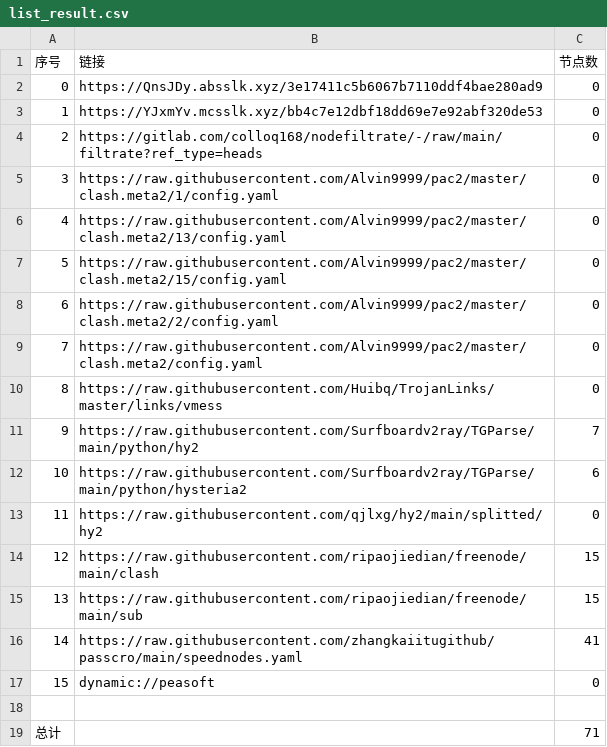
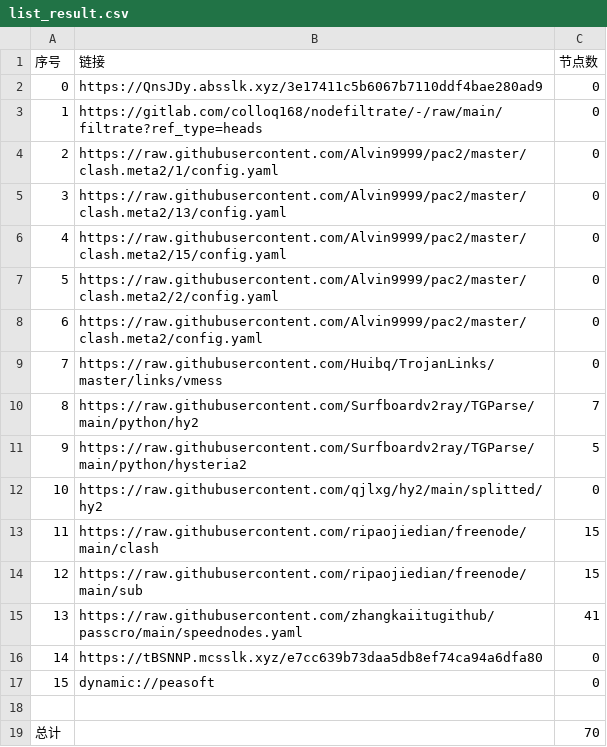
Before and after one commit to sileopro/AutoMergePublicNodes, a CSV file: list_result.csv, drawn as a sheet; removed rows and columns are numbered as before the commit, all else as after; the diff names each change by its address in the sheet, - before the commit and + after, or states it on an @@ line.

```diff
--- a/list_result.csv
+++ b/list_result.csv
-row 3: 1 | https://YJxmYv.mcsslk.xyz/bb4c7e12dbf18dd69e7e92abf320de53 | 0
@@ column A (序号) renumbered between rows 3 and 15 @@
-C11 (节点数): 6
+C11 (节点数): 5
+row 16: 14 | https://tBSNNP.mcsslk.xyz/e7cc639b73daa5db8ef74ca94a6dfa80 | 0
-C19 (节点数): 71
+C19 (节点数): 70
```
Also changed, not shown: 20 other files.
